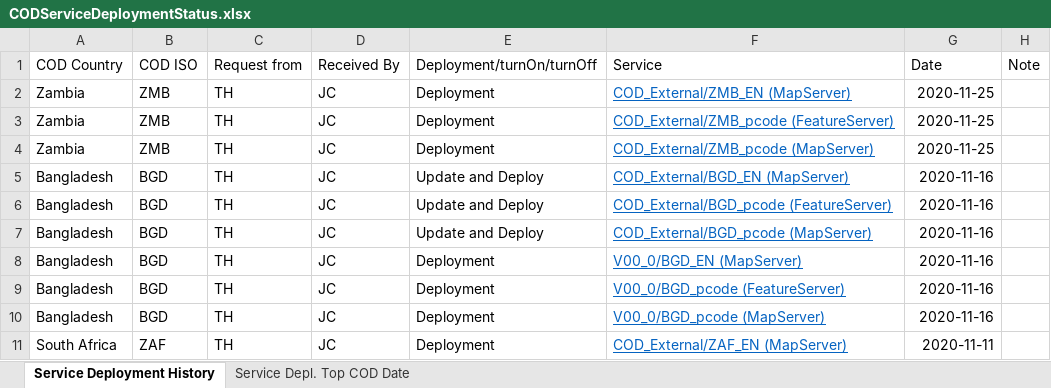
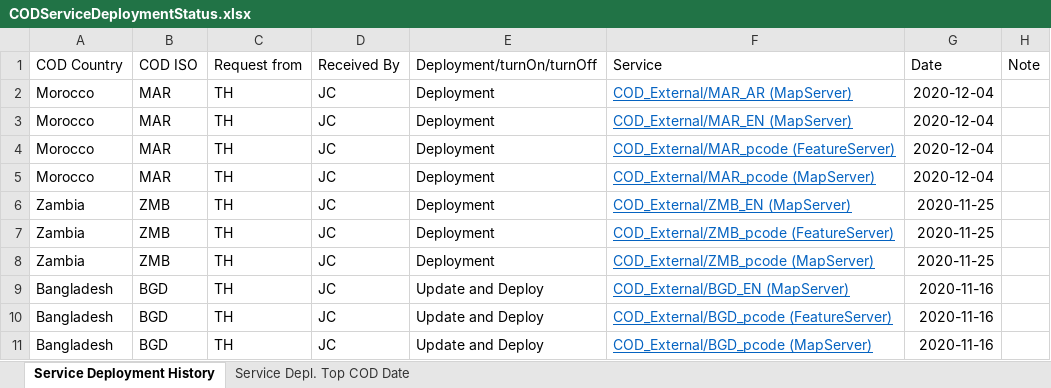
Before and after one commit to UGA-ITOSHumanitarianGIS/mapservicedoc, an Excel workbook: Data/CODServiceDeploymentStatus.xlsx, sheet Service Deployment History, drawn as a sheet; only a part is shown; the shorter side is filled out with more unchanged rows; values as stored, in another font and other column widths than the file's, no borders; conditional formats and table styles not drawn; the diff names each change by its address in the sheet, - before the commit and + after, or states it on an @@ line.

Commit message:
Morocco
Morocco

```diff
--- a/Data/CODServiceDeploymentStatus.xlsx (sheet Service Deployment History)
+++ b/Data/CODServiceDeploymentStatus.xlsx (sheet Service Deployment History)
+row 2: Morocco | MAR | TH | JC | Deployment | COD_External/MAR_AR (MapServer) | 2020-12-04
+row 3: Morocco | MAR | TH | JC | Deployment | COD_External/MAR_EN (MapServer) | 2020-12-04
+row 4: Morocco | MAR | TH | JC | Deployment | COD_External/MAR_pcode (FeatureServer) | 2020-12-04
+row 5: Morocco | MAR | TH | JC | Deployment | COD_External/MAR_pcode (MapServer) | 2020-12-04
```
Also changed, not shown: sheet Service Depl. Top COD Date.
